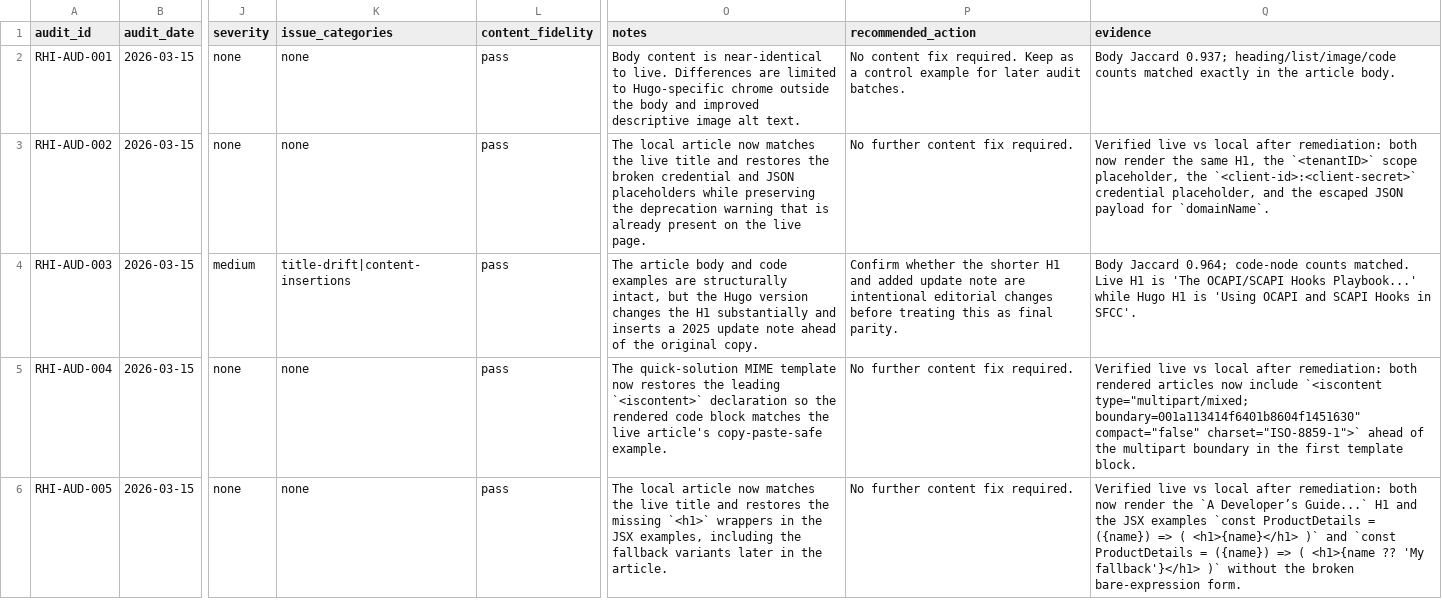
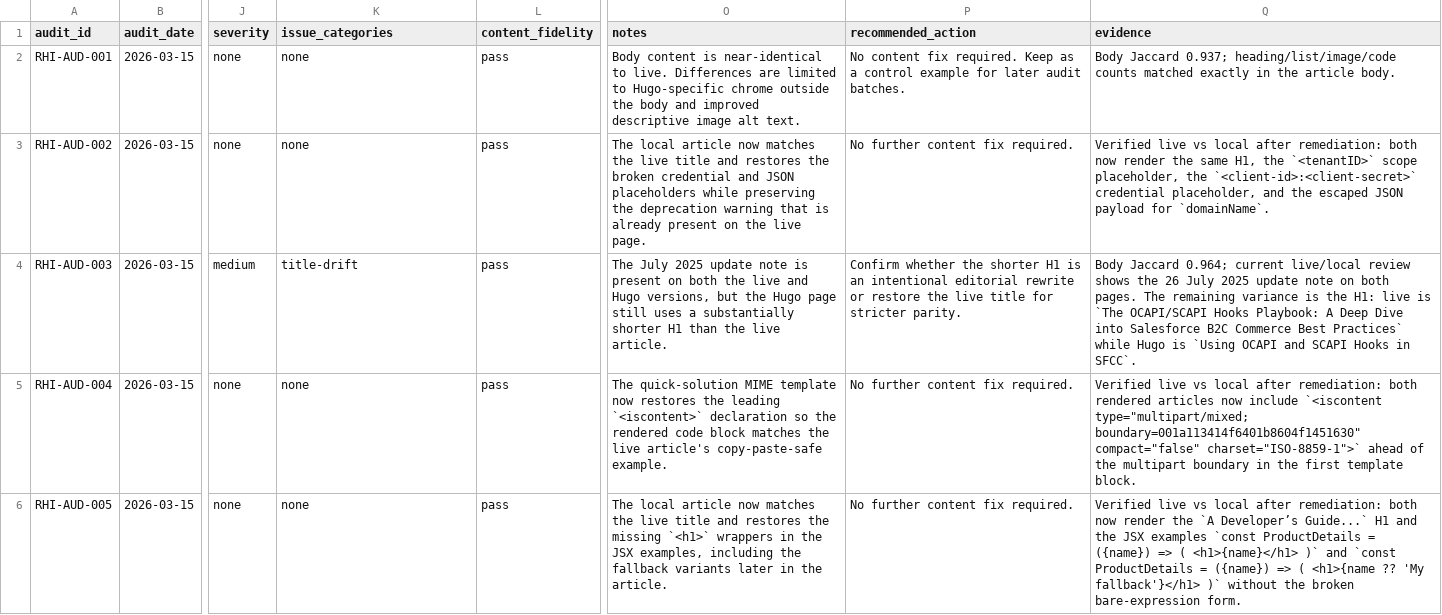
Before and after one commit to taurgis/rhino-inquisitor-com, a CSV file: migration/reports/phase-8-article-fidelity-audit.csv, drawn as a sheet; only a part is shown, gaps mark what is left out; the diff covers the shown part only; the diff names each change by its address in the sheet, - before the commit and + after, or states it on an @@ line.

Commit message:
Article fixes

```diff
--- a/migration/reports/phase-8-article-fidelity-audit.csv
+++ b/migration/reports/phase-8-article-fidelity-audit.csv
-K4 (issue_categories): title-drift|content-insertions
+K4 (issue_categories): title-drift
-O4 (notes): The article body and code examples are structurally intact, but the Hugo version changes the H1 substantially and inserts a 2025 update note ahead of the original copy.
+O4 (notes): The July 2025 update note is present on both the live and Hugo versions, but the Hugo page still uses a substantially shorter H1 than the live article.
-P4 (recommended_action): …shorter H1 and added update note are intentional editorial changes before treating this as final parity.
+P4 (recommended_action): …shorter H1 is an intentional editorial rewrite or restore the live title for stricter parity.
-Q4 (evidence): …Jaccard 0.964; code-node counts matched. Live H1 is 'The OCAPI/SCAPI Hooks Playbook...' while Hugo H1 is 'Using OCAPI and SCAPI Hooks in SFCC'.
+Q4 (evidence): …Jaccard 0.964; current live/local review shows the 26 July 2025 update note on both pages. The remaining variance is the H1: live is `The OCAPI/SCAPI Hooks Playbook: A Deep Dive into Salesforce B2C Commerce Best Practices` while Hugo is `Using OCAPI and SCAPI Hooks in SFCC`.
```
Also changed, not shown: 18 edited cells elsewhere in this file, migration/reports/phase-8-article-fidelity-audit-summary.csv, 2 other files.
